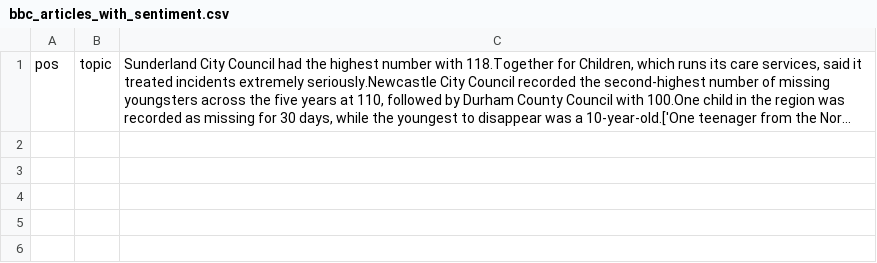
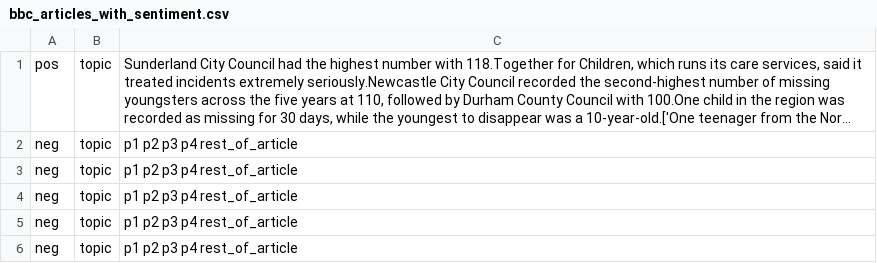
Before and after one commit to johnsn27/SVM_sentiment_analysis, a CSV file: app/datasets/bbc_articles_with_sentiment.csv, drawn as a sheet; long unchanged cells end in …; the diff names each change by its address in the sheet, - before the commit and + after, or states it on an @@ line.

```diff
--- a/app/datasets/bbc_articles_with_sentiment.csv
+++ b/app/datasets/bbc_articles_with_sentiment.csv
+row 2: neg | topic | p1 p2 p3 p4 rest_of_article
+row 3: neg | topic | p1 p2 p3 p4 rest_of_article
+row 4: neg | topic | p1 p2 p3 p4 rest_of_article
+row 5: neg | topic | p1 p2 p3 p4 rest_of_article
+row 6: neg | topic | p1 p2 p3 p4 rest_of_article
```
Also changed, not shown: 2 other files.
